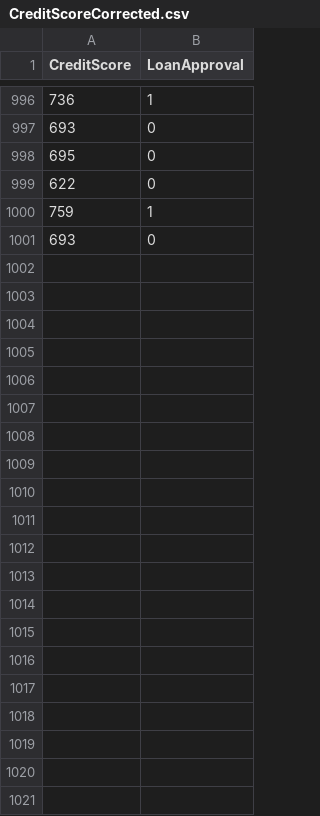
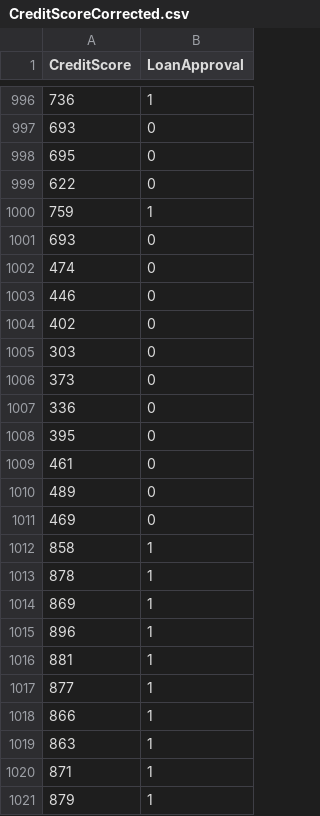
Before and after one commit to oblikarthigit/LogisticRegressionPractice, a CSV file: CreditScoreCorrected.csv, drawn as a sheet; only a part is shown, gaps mark what is left out.

Commit message:
Add files via upload

```diff
--- a/CreditScoreCorrected.csv
+++ b/CreditScoreCorrected.csv
@@ -1001 +1001,21 @@
 693,0
+474,0
+446,0
+402,0
+303,0
+373,0
+336,0
+395,0
+461,0
+489,0
+469,0
+858,1
+878,1
+869,1
+896,1
+881,1
+877,1
+866,1
+863,1
+871,1
+879,1
```
